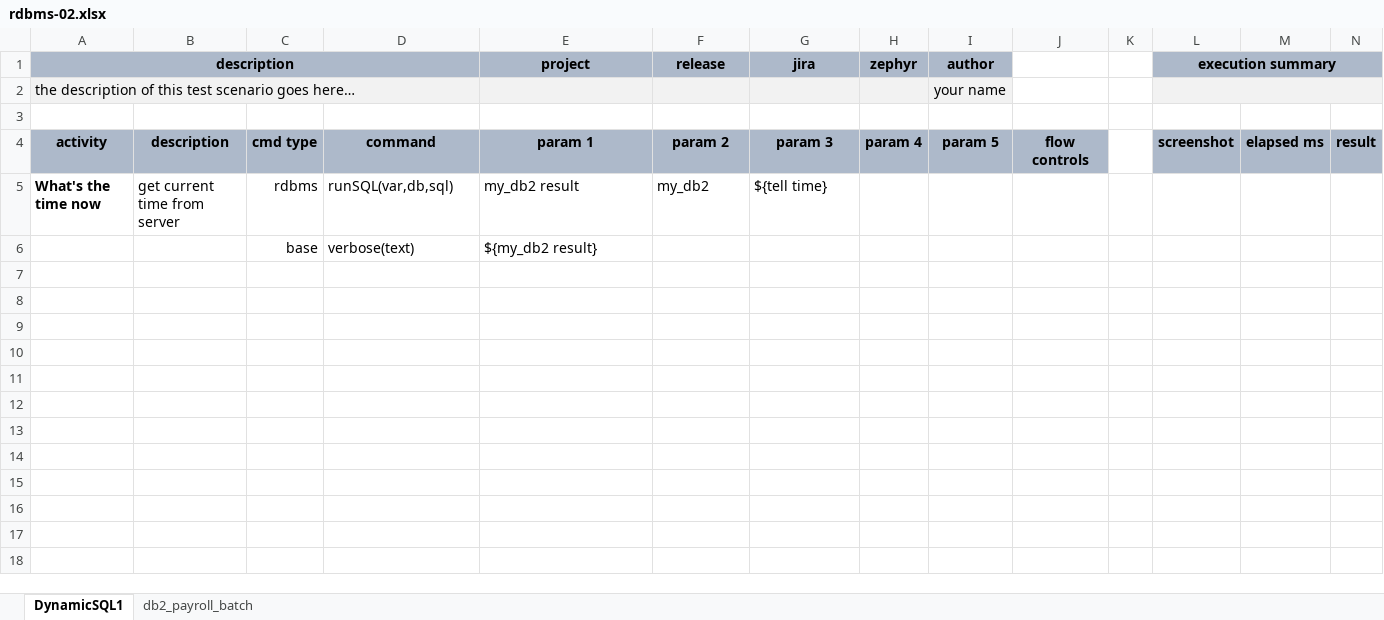
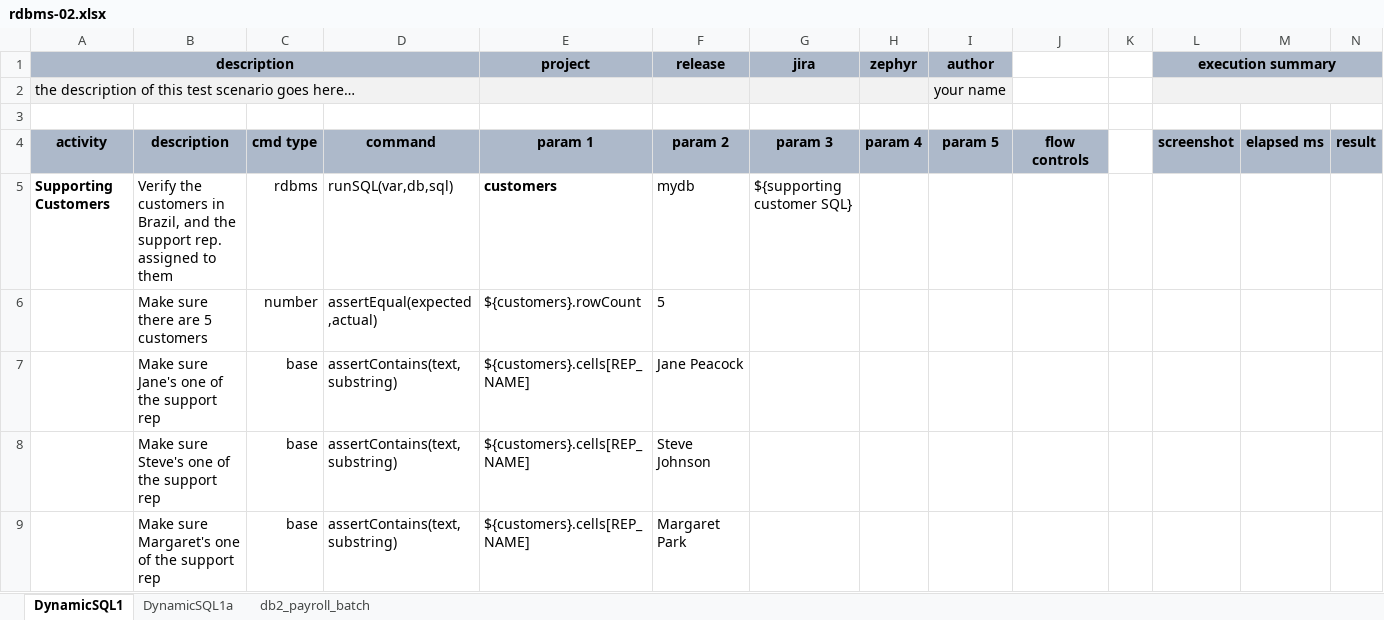
Before and after one commit to nexiality/tutorials, an Excel workbook: artifact/script/rdbms-02.xlsx, sheet DynamicSQL1, drawn as a sheet; only a part is shown; values as stored, in another font and other column widths than the file's, no borders; conditional formats not drawn; removed rows and columns are numbered as before the commit, all else as after; rows hold the shown columns only; the diff names each change by its address in the sheet, - before the commit and + after, or states it on an @@ line.

```diff
--- a/artifact/script/rdbms-02.xlsx (sheet DynamicSQL1)
+++ b/artifact/script/rdbms-02.xlsx (sheet DynamicSQL1)
+sheet tab: DynamicSQL1a
-row 5: What's the time now | get current time from server | rdbms | runSQL(var,db,sql) | my_db2 result | my_db2 | ${tell time}
-row 6:  |  | base | verbose(text) | ${my_db2 result}
+row 5: Supporting Customers | Verify the customers in Brazil, and the support rep. assigned to them | rdbms | runSQL(var,db,sql) | customers | mydb | ${supporting customer SQL}
+row 6:  | Make sure there are 5 customers | number | assertEqual(expected,actual) | ${customers}.rowCount | 5
+row 7:  | Make sure Jane's one of the support rep | base | assertContains(text,substring) | ${customers}.cells[REP_NAME] | Jane Peacock
+row 8:  | Make sure Steve's one of the support rep | base | assertContains(text,substring) | ${customers}.cells[REP_NAME] | Steve Johnson
+row 9:  | Make sure Margaret's one of the support rep | base | assertContains(text,substring) | ${customers}.cells[REP_NAME] | Margaret Park
```
Also changed, not shown: artifact/data/rdbms-01.data.xlsx, artifact/data/rdbms-02.data.xlsx, 20 other files.
